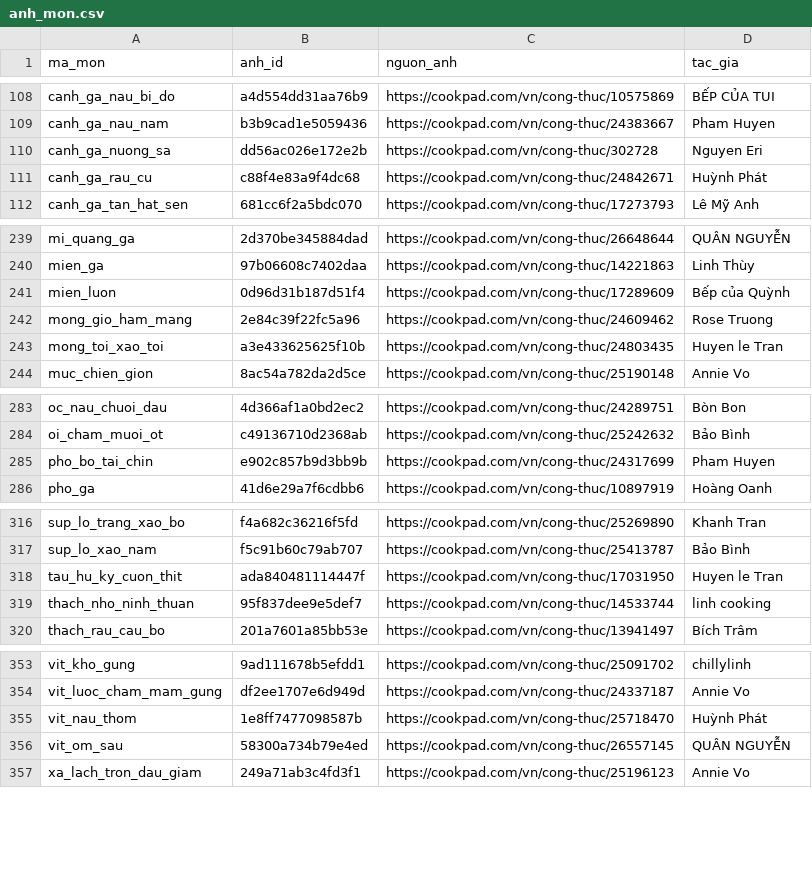
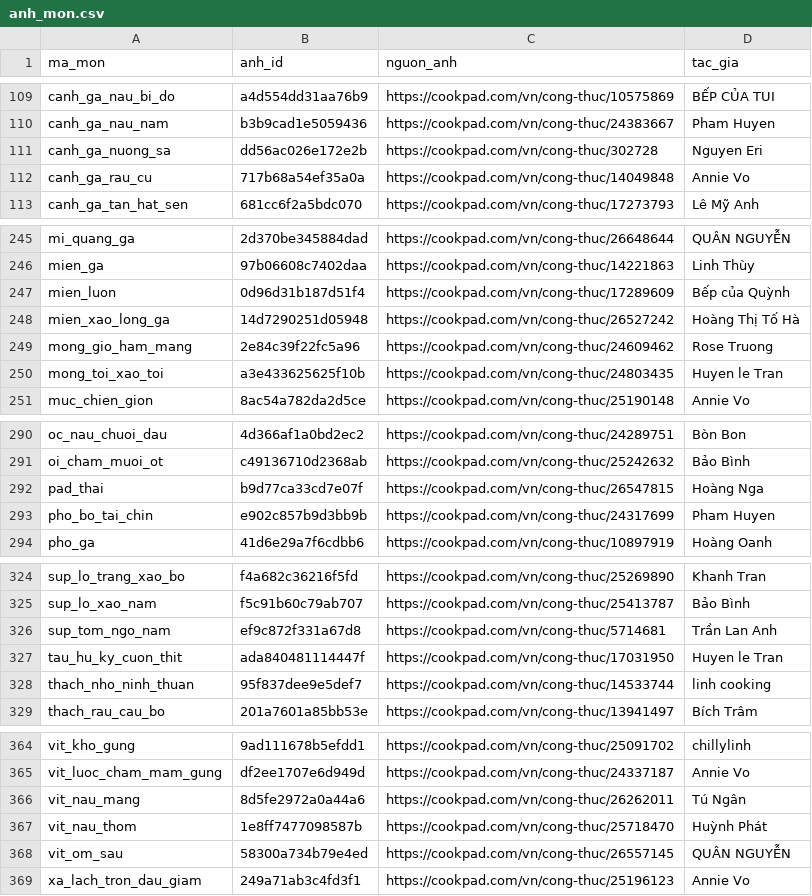
Before and after one commit to quaitinh/ca-chef, a CSV file: data/de_xuat/anh_mon.csv, drawn as a sheet; only a part is shown, gaps mark what is left out; the diff covers the shown part only.

```diff
--- a/data/de_xuat/anh_mon.csv
+++ b/data/de_xuat/anh_mon.csv
@@ -110,3 +111,3 @@ canh_ga_nau_nam,b3b9cad1e5059436,https://cookpad.com/vn/cong-thuc/24383667,Pham
 canh_ga_nuong_sa,dd56ac026e172e2b,https://cookpad.com/vn/cong-thuc/302728,Nguyen Eri
-canh_ga_rau_cu,c88f4e83a9f4dc68,https://cookpad.com/vn/cong-thuc/24842671,Huỳnh Phát
+canh_ga_rau_cu,717b68a54ef35a0a,https://cookpad.com/vn/cong-thuc/14049848,Annie Vo
 canh_ga_tan_hat_sen,681cc6f2a5bdc070,https://cookpad.com/vn/cong-thuc/17273793,Lê Mỹ Anh
@@ -241,2 +247,3 @@ mien_ga,97b06608c7402daa,https://cookpad.com/vn/cong-thuc/14221863,Linh Thùy
 mien_luon,0d96d31b187d51f4,https://cookpad.com/vn/cong-thuc/17289609,Bếp của Quỳnh
+mien_xao_long_ga,14d7290251d05948,https://cookpad.com/vn/cong-thuc/26527242,Hoàng Thị Tố Hà
 mong_gio_ham_mang,2e84c39f22fc5a96,https://cookpad.com/vn/cong-thuc/24609462,Rose Truong
@@ -284,2 +291,3 @@ oc_nau_chuoi_dau,4d366af1a0bd2ec2,https://cookpad.com/vn/cong-thuc/24289751,Bòn
 oi_cham_muoi_ot,c49136710d2368ab,https://cookpad.com/vn/cong-thuc/25242632,Bảo Bình
+pad_thai,b9d77ca33cd7e07f,https://cookpad.com/vn/cong-thuc/26547815,Hoàng Nga
 pho_bo_tai_chin,e902c857b9d3bb9b,https://cookpad.com/vn/cong-thuc/24317699,Pham Huyen
@@ -317,2 +325,3 @@ sup_lo_trang_xao_bo,f4a682c36216f5fd,https://cookpad.com/vn/cong-thuc/25269890,K
 sup_lo_xao_nam,f5c91b60c79ab707,https://cookpad.com/vn/cong-thuc/25413787,Bảo Bình
+sup_tom_ngo_nam,ef9c872f331a67d8,https://cookpad.com/vn/cong-thuc/5714681,Trần Lan Anh
 tau_hu_ky_cuon_thit,ada840481114447f,https://cookpad.com/vn/cong-thuc/17031950,Huyen le Tran
@@ -354,2 +365,3 @@ vit_kho_gung,9ad111678b5efdd1,https://cookpad.com/vn/cong-thuc/25091702,chillyli
 vit_luoc_cham_mam_gung,df2ee1707e6d949d,https://cookpad.com/vn/cong-thuc/24337187,Annie Vo
+vit_nau_mang,8d5fe2972a0a44a6,https://cookpad.com/vn/cong-thuc/26262011,Tú Ngân
 vit_nau_thom,1e8ff7477098587b,https://cookpad.com/vn/cong-thuc/25718470,Huỳnh Phát
```
Also changed, not shown: 8 added rows and 3 edited cells elsewhere in this file, data/de_xuat/mon_nhan.csv, 8 other files.
